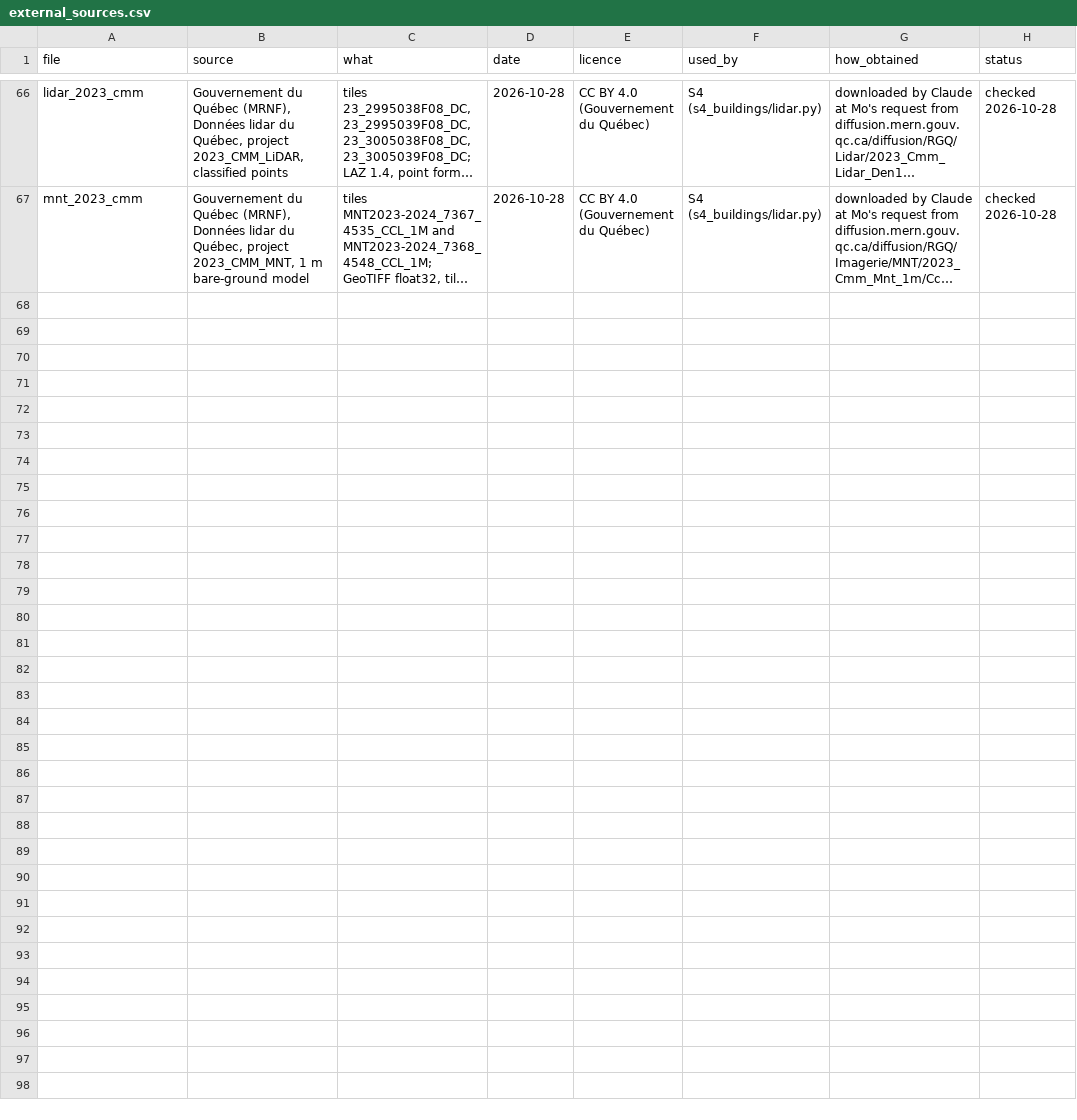
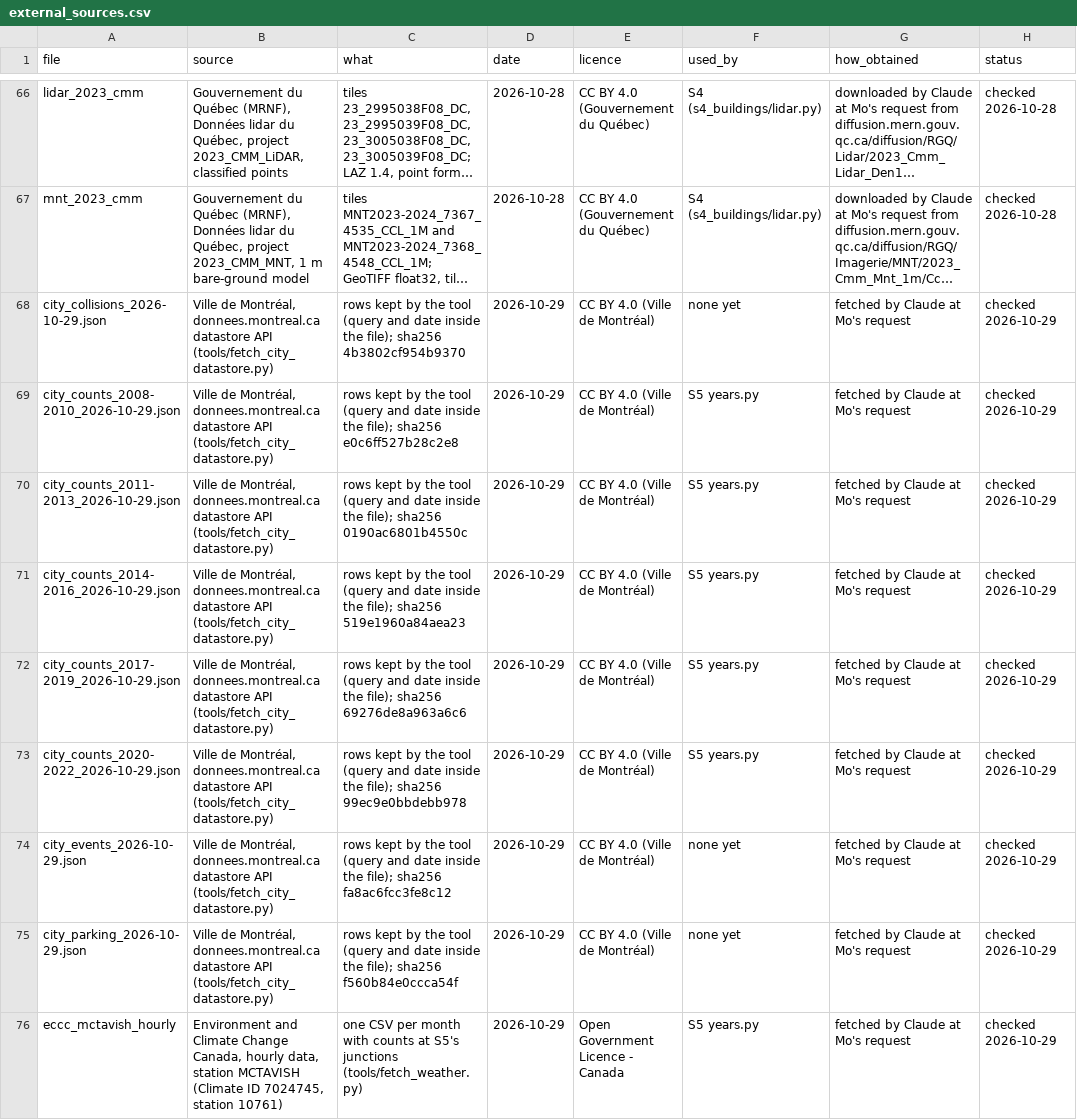
Before and after one commit to g3n3r6l-g3st6lt/Situ, a CSV file: data/external_sources.csv, drawn as a sheet; only a part is shown, gaps mark what is left out; long unchanged cells end in …; the diff names each change by its address in the sheet, - before the commit and + after, or states it on an @@ line.

```diff
--- a/data/external_sources.csv
+++ b/data/external_sources.csv
+row 68: city_collisions_2026-10-29.json | Ville de Montréal, donnees.montreal.ca datastore API (tools/fetch_city_datastore.py) | rows kept by the tool (query and date inside the file); sha256 4b3802cf954b9370 | 2026-10-29 | CC BY 4.0 (Ville de Montréal) | none yet | fetched by Claude at Mo's request | checked 2026-10-29
+row 69: city_counts_2008-2010_2026-10-29.json | Ville de Montréal, donnees.montreal.ca datastore API (tools/fetch_city_datastore.py) | rows kept by the tool (query and date inside the file); sha256 e0c6ff527b28c2e8 | 2026-10-29 | CC BY 4.0 (Ville de Montréal) | S5 years.py | fetched by Claude at Mo's request | checked 2026-10-29
+row 70: city_counts_2011-2013_2026-10-29.json | Ville de Montréal, donnees.montreal.ca datastore API (tools/fetch_city_datastore.py) | rows kept by the tool (query and date inside the file); sha256 0190ac6801b4550c | 2026-10-29 | CC BY 4.0 (Ville de Montréal) | S5 years.py | fetched by Claude at Mo's request | checked 2026-10-29
+row 71: city_counts_2014-2016_2026-10-29.json | Ville de Montréal, donnees.montreal.ca datastore API (tools/fetch_city_datastore.py) | rows kept by the tool (query and date inside the file); sha256 519e1960a84aea23 | 2026-10-29 | CC BY 4.0 (Ville de Montréal) | S5 years.py | fetched by Claude at Mo's request | checked 2026-10-29
+row 72: city_counts_2017-2019_2026-10-29.json | Ville de Montréal, donnees.montreal.ca datastore API (tools/fetch_city_datastore.py) | rows kept by the tool (query and date inside the file); sha256 69276de8a963a6c6 | 2026-10-29 | CC BY 4.0 (Ville de Montréal) | S5 years.py | fetched by Claude at Mo's request | checked 2026-10-29
+row 73: city_counts_2020-2022_2026-10-29.json | Ville de Montréal, donnees.montreal.ca datastore API (tools/fetch_city_datastore.py) | rows kept by the tool (query and date inside the file); sha256 99ec9e0bbdebb978 | 2026-10-29 | CC BY 4.0 (Ville de Montréal) | S5 years.py | fetched by Claude at Mo's request | checked 2026-10-29
+row 74: city_events_2026-10-29.json | Ville de Montréal, donnees.montreal.ca datastore API (tools/fetch_city_datastore.py) | rows kept by the tool (query and date inside the file); sha256 fa8ac6fcc3fe8c12 | 2026-10-29 | CC BY 4.0 (Ville de Montréal) | none yet | fetched by Claude at Mo's request | checked 2026-10-29
+row 75: city_parking_2026-10-29.json | Ville de Montréal, donnees.montreal.ca datastore API (tools/fetch_city_datastore.py) | rows kept by the tool (query and date inside the file); sha256 f560b84e0ccca54f | 2026-10-29 | CC BY 4.0 (Ville de Montréal) | none yet | fetched by Claude at Mo's request | checked 2026-10-29
+row 76: eccc_mctavish_hourly | Environment and Climate Change Canada, hourly data, station MCTAVISH (Climate ID 7024745, station 10761) | one CSV per month with counts at S5's junctions (tools/fetch_weather.py) | 2026-10-29 | Open Government Licence - Canada | S5 years.py | fetched by Claude at Mo's request | checked 2026-10-29
```
Also changed, not shown: 26 other files.
